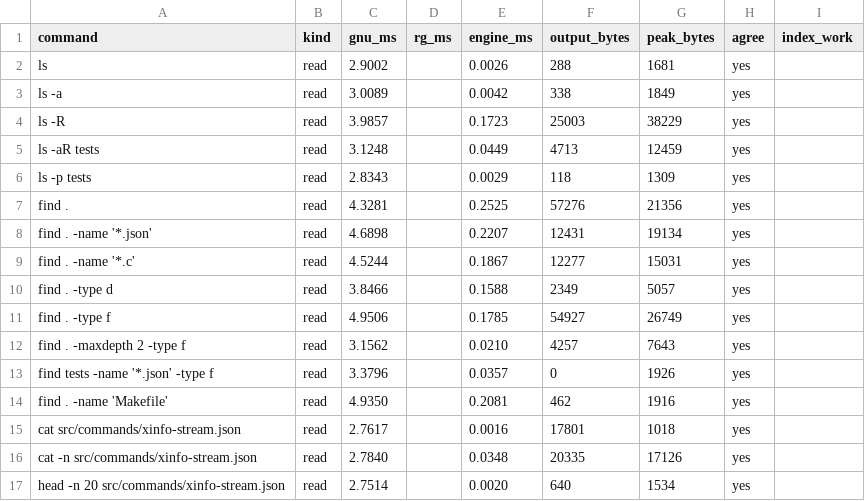
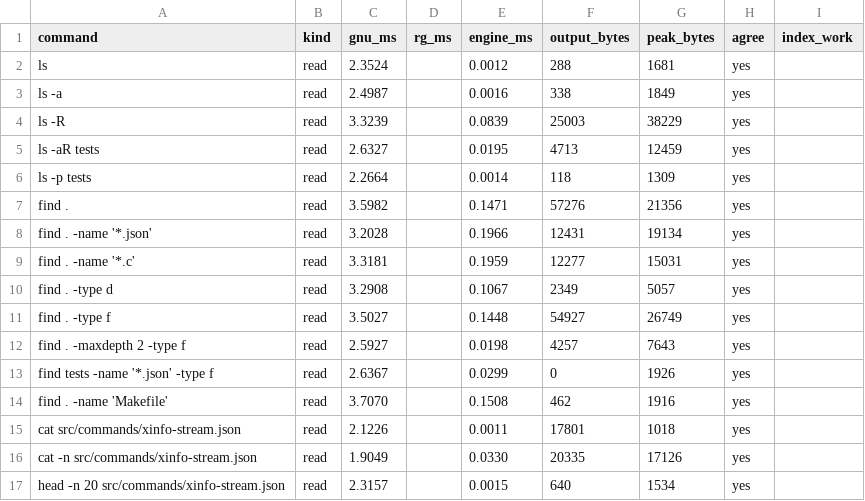
Before and after one commit to ank1015/qdb, a CSV file: bench/results/redis/part3.csv, drawn as a sheet; only a part is shown; the diff covers the shown part only.

```diff
--- a/bench/results/redis/part3.csv
+++ b/bench/results/redis/part3.csv
@@ -1,17 +1,17 @@
 command,kind,gnu_ms,rg_ms,engine_ms,output_bytes,peak_bytes,agree,index_work
-"ls",read,2.9002,,0.0026,288,1681,"yes",""
-"ls -a",read,3.0089,,0.0042,338,1849,"yes",""
-"ls -R",read,3.9857,,0.1723,25003,38229,"yes",""
-"ls -aR tests",read,3.1248,,0.0449,4713,12459,"yes",""
-"ls -p tests",read,2.8343,,0.0029,118,1309,"yes",""
-"find .",read,4.3281,,0.2525,57276,21356,"yes",""
-"find . -name '*.json'",read,4.6898,,0.2207,12431,19134,"yes",""
-"find . -name '*.c'",read,4.5244,,0.1867,12277,15031,"yes",""
-"find . -type d",read,3.8466,,0.1588,2349,5057,"yes",""
-"find . -type f",read,4.9506,,0.1785,54927,26749,"yes",""
-"find . -maxdepth 2 -type f",read,3.1562,,0.0210,4257,7643,"yes",""
-"find tests -name '*.json' -type f",read,3.3796,,0.0357,0,1926,"yes",""
-"find . -name 'Makefile'",read,4.9350,,0.2081,462,1916,"yes",""
-"cat src/commands/xinfo-stream.json",read,2.7617,,0.0016,17801,1018,"yes",""
-"cat -n src/commands/xinfo-stream.json",read,2.7840,,0.0348,20335,17126,"yes",""
-"head -n 20 src/commands/xinfo-stream.json",read,2.7514,,0.0020,640,1534,"yes",""
+"ls",read,2.3524,,0.0012,288,1681,"yes",""
+"ls -a",read,2.4987,,0.0016,338,1849,"yes",""
+"ls -R",read,3.3239,,0.0839,25003,38229,"yes",""
+"ls -aR tests",read,2.6327,,0.0195,4713,12459,"yes",""
+"ls -p tests",read,2.2664,,0.0014,118,1309,"yes",""
+"find .",read,3.5982,,0.1471,57276,21356,"yes",""
+"find . -name '*.json'",read,3.2028,,0.1966,12431,19134,"yes",""
+"find . -name '*.c'",read,3.3181,,0.1959,12277,15031,"yes",""
+"find . -type d",read,3.2908,,0.1067,2349,5057,"yes",""
+"find . -type f",read,3.5027,,0.1448,54927,26749,"yes",""
+"find . -maxdepth 2 -type f",read,2.5927,,0.0198,4257,7643,"yes",""
+"find tests -name '*.json' -type f",read,2.6367,,0.0299,0,1926,"yes",""
+"find . -name 'Makefile'",read,3.7070,,0.1508,462,1916,"yes",""
+"cat src/commands/xinfo-stream.json",read,2.1226,,0.0011,17801,1018,"yes",""
+"cat -n src/commands/xinfo-stream.json",read,1.9049,,0.0330,20335,17126,"yes",""
+"head -n 20 src/commands/xinfo-stream.json",read,2.3157,,0.0015,640,1534,"yes",""
```
Also changed, not shown: 158 edited cells elsewhere in this file, bench/results/large/part3.csv, bench/results/linux/part3.csv, 41 other files.
